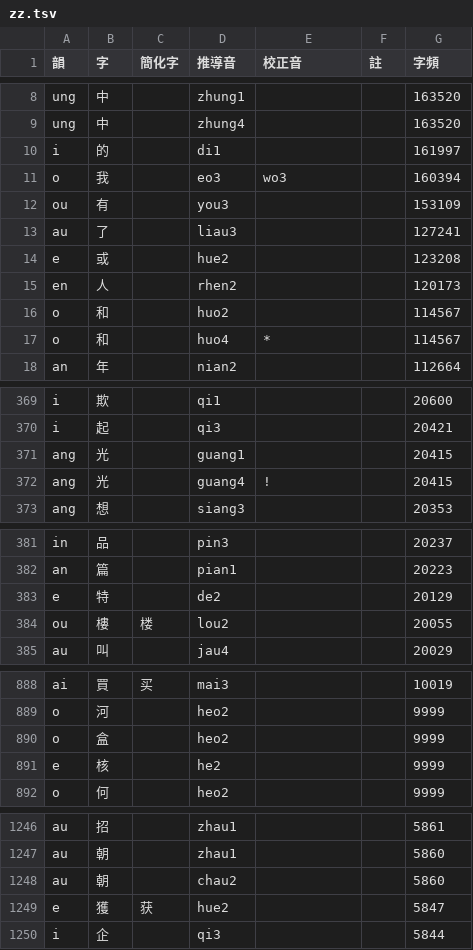
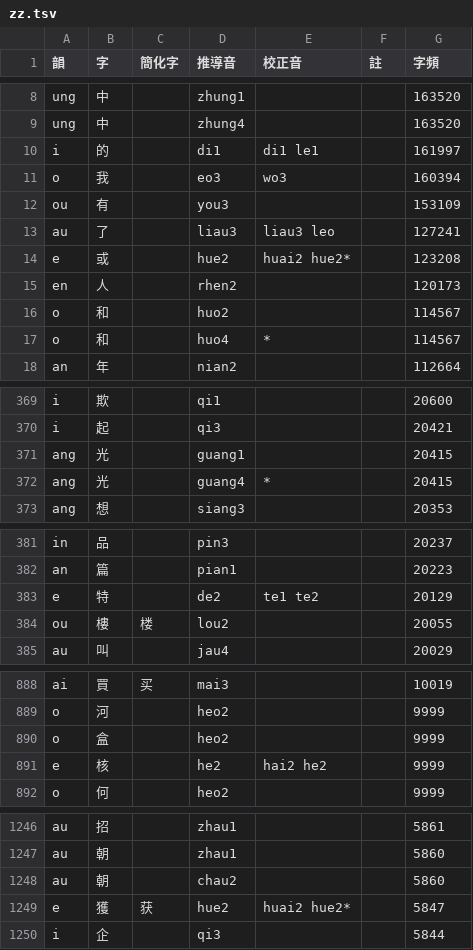
Before and after one commit to lotem/zime, a TSV file: trunk/zime-data/zhung/source/zz.tsv, drawn as a sheet; only a part is shown, gaps mark what is left out; the diff covers the shown part only.

Commit message:
revised zhung keywords

```diff
--- a/trunk/zime-data/zhung/source/zz.tsv
+++ b/trunk/zime-data/zhung/source/zz.tsv
@@ -9,7 +9,7 @@ ung	中		zhung1			163520
 ung	中		zhung4			163520
-i	的		di1			161997
+i	的		di1	di1 le1		161997
 o	我		eo3	wo3		160394
 ou	有		you3			153109
-au	了		liau3			127241
-e	或		hue2			123208
+au	了		liau3	liau3 leo		127241
+e	或		hue2	huai2 hue2*		123208
 en	人		rhen2			120173
@@ -371,3 +371,3 @@ i	起		qi3			20421
 ang	光		guang1			20415
-ang	光		guang4	!		20415
+ang	光		guang4	*		20415
 ang	想		siang3			20353
@@ -382,3 +382,3 @@ in	品		pin3			20237
 an	篇		pian1			20223
-e	特		de2			20129
+e	特		de2	te1 te2		20129
 ou	樓	楼	lou2			20055
@@ -890,3 +890,3 @@ o	河		heo2			9999
 o	盒		heo2			9999
-e	核		he2			9999
+e	核		he2	hai2 he2		9999
 o	何		heo2			9999
@@ -1248,3 +1248,3 @@ au	朝		zhau1			5860
 au	朝		chau2			5860
-e	獲	获	hue2			5847
+e	獲	获	hue2	huai2 hue2*		5847
 i	企		qi3			5844
```
Also changed, not shown: 1 edited cell elsewhere in this file, 1 other file.
